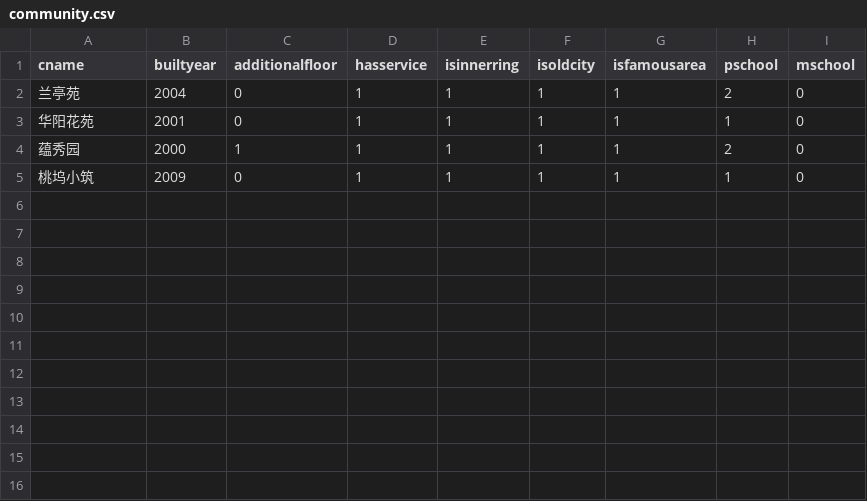
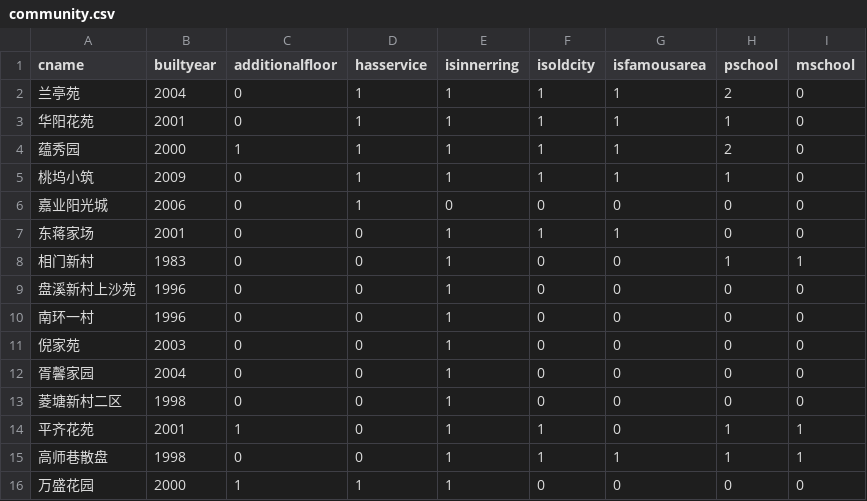
Before and after one commit to botao-zhang/suzhouhousecrawl, a CSV file: input/community.csv, drawn as a sheet.

```diff
--- a/input/community.csv
+++ b/input/community.csv
@@ -5 +5,12 @@ cname,builtyear,additionalfloor,hasservice,isinnerring,isoldcity,isfamousarea,ps
 桃坞小筑,2009,0,1,1,1,1,1,0
+嘉业阳光城,2006,0,1,0,0,0,0,0
+东蒋家场,2001,0,0,1,1,1,0,0
+相门新村,1983,0,0,1,0,0,1,1
+盘溪新村上沙苑,1996,0,0,1,0,0,0,0
+南环一村,1996,0,0,1,0,0,0,0
+倪家苑,2003,0,0,1,0,0,0,0
+胥馨家园,2004,0,0,1,0,0,0,0
+菱塘新村二区,1998,0,0,1,0,0,0,0
+平齐花苑,2001,1,0,1,1,0,1,1
+高师巷散盘,1998,0,0,1,1,1,1,1
+万盛花园,2000,1,1,1,0,0,0,0
```
Also changed, not shown: 2 other files.
